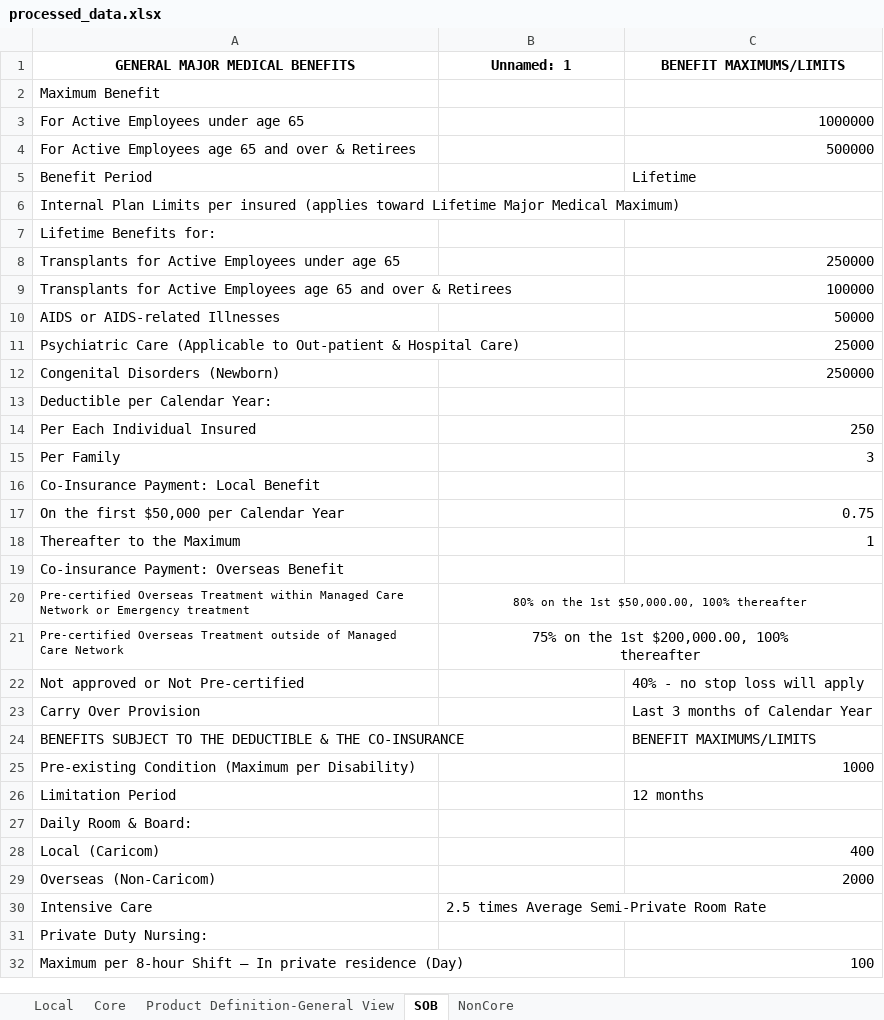
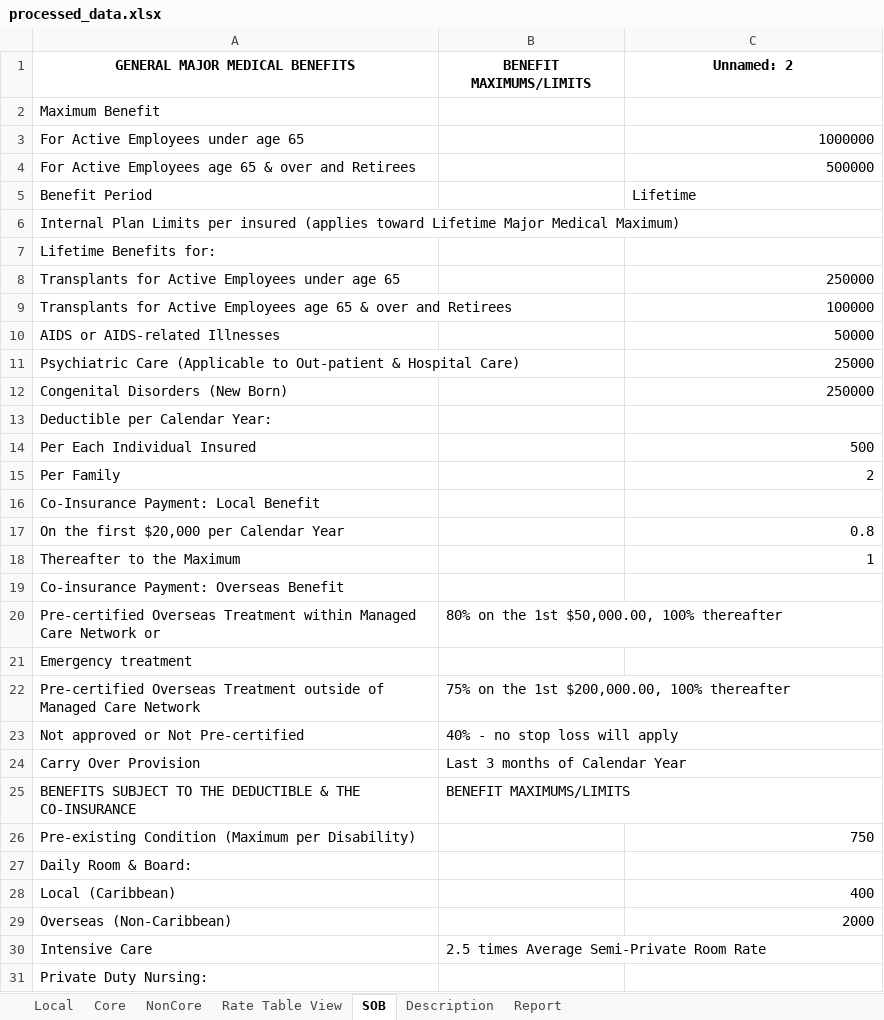
Before and after one commit to Guruprasad28500/AuditAutomation, an Excel workbook: processed/processed_data.xlsx, sheet SOB, drawn as a sheet; only a part is shown; the shorter side is filled out with more unchanged rows; values as stored, in another font and other column widths than the file's, no borders; removed rows and columns are numbered as before the commit, all else as after; ↵ is a line break in a cell; the diff covers the shown part only; the diff names each change by its address in the sheet, - before the commit and + after, or states it on an @@ line.

```diff
--- a/processed/processed_data.xlsx (sheet SOB)
+++ b/processed/processed_data.xlsx (sheet SOB)
-sheet tab: Product Definition-General View
+sheet tab: Rate Table View
+sheet tab: Description
+sheet tab: Report
@@ sheet tab order changed: Local | Core | NonCore | Rate Table View | SOB | Description | Report @@
-B1: Unnamed: 1
+B1: BENEFIT MAXIMUMS/LIMITS
-C1: BENEFIT MAXIMUMS/LIMITS
+C1: Unnamed: 2
-A4 (GENERAL MAJOR MEDICAL BENEFITS): …age 65 and over & Retirees
+A4 (GENERAL MAJOR MEDICAL BENEFITS): …age 65 & over and Retirees
-A9 (GENERAL MAJOR MEDICAL BENEFITS): …age 65 and over & Retirees
+A9 (GENERAL MAJOR MEDICAL BENEFITS): …age 65 & over and Retirees
-A12 (GENERAL MAJOR MEDICAL BENEFITS): Congenital Disorders (Newborn)
+A12 (GENERAL MAJOR MEDICAL BENEFITS): Congenital Disorders (New Born)
-C14 (Unnamed: 2): 250
+C14 (Unnamed: 2): 500
-C15 (Unnamed: 2): 3
+C15 (Unnamed: 2): 2
-row 17: On the first $50,000 per Calendar Year |  | 0.75
+row 17: On the first $20,000 per Calendar Year |  | 0.8
-A20 (GENERAL MAJOR MEDICAL BENEFITS): …Network or Emergency treatment
+A20 (GENERAL MAJOR MEDICAL BENEFITS): …Network or
@@ A20:B20 text size: larger @@
-B20 alignment: center
+B20 alignment: left
-B20:C20 merged
+row 21: Emergency treatment
@@ A22 text size: larger @@
-B22 (BENEFIT MAXIMUMS/LIMITS): 75% on the 1st $200,000.00, 100% ↵ thereafter
+B22 (BENEFIT MAXIMUMS/LIMITS): 75% on the 1st $200,000.00, 100% thereafter
-B22 alignment: center
+B22 alignment: left
-B21:C21 merged
-B23 (BENEFIT MAXIMUMS/LIMITS): (empty)
+B23 (BENEFIT MAXIMUMS/LIMITS): 40% - no stop loss will apply
-C23 (Unnamed: 2): 40% - no stop loss will apply
+C23 (Unnamed: 2): (empty)
-B24 (BENEFIT MAXIMUMS/LIMITS): (empty)
+B24 (BENEFIT MAXIMUMS/LIMITS): Last 3 months of Calendar Year
-C24 (Unnamed: 2): Last 3 months of Calendar Year
+C24 (Unnamed: 2): (empty)
-B25 (BENEFIT MAXIMUMS/LIMITS): (empty)
+B25 (BENEFIT MAXIMUMS/LIMITS): BENEFIT MAXIMUMS/LIMITS
-C25 (Unnamed: 2): BENEFIT MAXIMUMS/LIMITS
+C25 (Unnamed: 2): (empty)
-C26 (Unnamed: 2): 1000
+C26 (Unnamed: 2): 750
-row 26: Limitation Period |  | 12 months
-A28 (GENERAL MAJOR MEDICAL BENEFITS): Local (Caricom)
+A28 (GENERAL MAJOR MEDICAL BENEFITS): Local (Caribbean)
-A29 (GENERAL MAJOR MEDICAL BENEFITS): Overseas (Non-Caricom)
+A29 (GENERAL MAJOR MEDICAL BENEFITS): Overseas (Non-Caribbean)
```
Also changed, not shown: 9 added rows, 5 removed rows, 3 moved rows and 31 edited cells elsewhere in this sheet, sheet Local, sheet Core, sheet NonCore, sheet Rate Table View, hidden cells, uploads/SOB111.xlsx, 29 other files.
